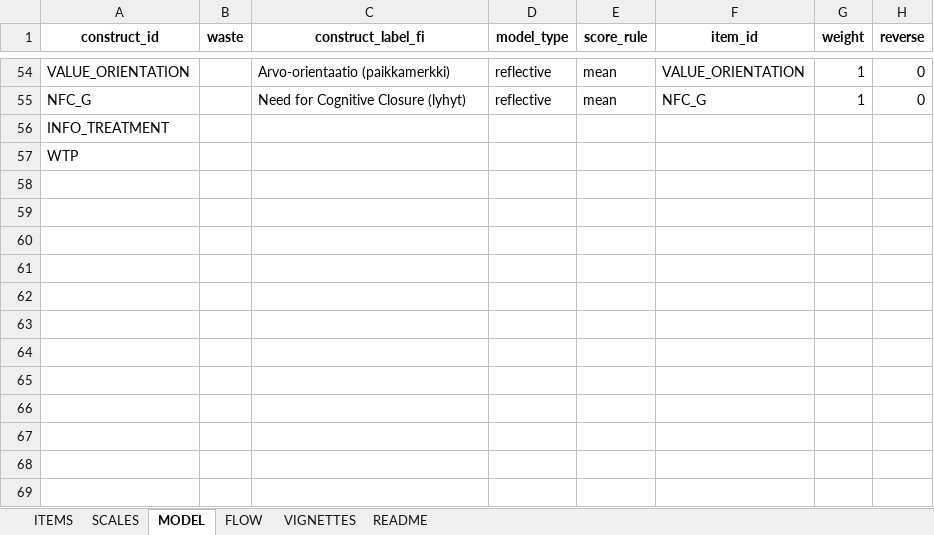
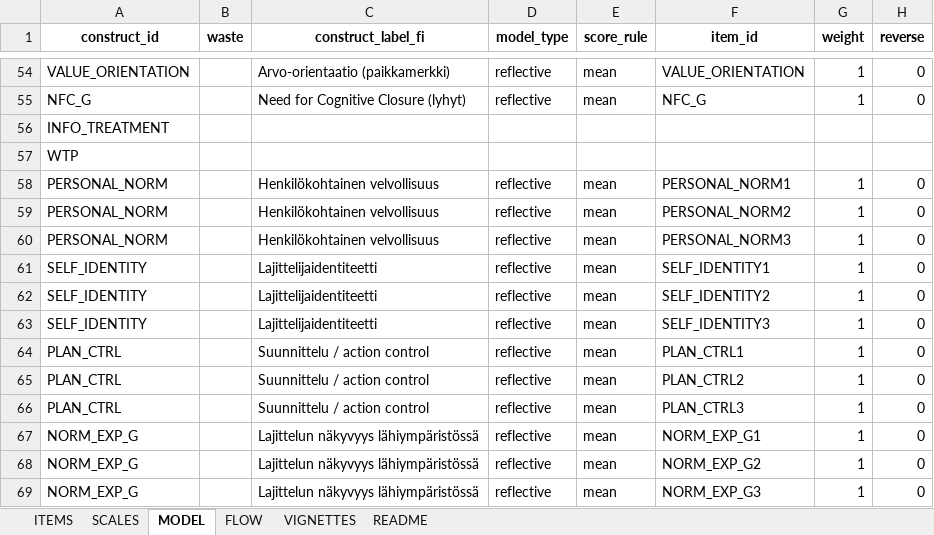
Before and after one commit to tomtaml/sustlife_survey, an Excel workbook: Suslife_master_driver.xlsx, sheet MODEL, drawn as a sheet; only a part is shown, gaps mark what is left out; values as stored, in another font and other column widths than the file's, no borders; the diff names each change by its address in the sheet, - before the commit and + after, or states it on an @@ line.

```diff
--- a/Suslife_master_driver.xlsx (sheet MODEL)
+++ b/Suslife_master_driver.xlsx (sheet MODEL)
+row 58: PERSONAL_NORM |  | Henkilökohtainen velvollisuus | reflective | mean | PERSONAL_NORM1 | 1 | 0
+row 59: PERSONAL_NORM |  | Henkilökohtainen velvollisuus | reflective | mean | PERSONAL_NORM2 | 1 | 0
+row 60: PERSONAL_NORM |  | Henkilökohtainen velvollisuus | reflective | mean | PERSONAL_NORM3 | 1 | 0
+row 61: SELF_IDENTITY |  | Lajittelijaidentiteetti | reflective | mean | SELF_IDENTITY1 | 1 | 0
+row 62: SELF_IDENTITY |  | Lajittelijaidentiteetti | reflective | mean | SELF_IDENTITY2 | 1 | 0
+row 63: SELF_IDENTITY |  | Lajittelijaidentiteetti | reflective | mean | SELF_IDENTITY3 | 1 | 0
+row 64: PLAN_CTRL |  | Suunnittelu / action control | reflective | mean | PLAN_CTRL1 | 1 | 0
+row 65: PLAN_CTRL |  | Suunnittelu / action control | reflective | mean | PLAN_CTRL2 | 1 | 0
+row 66: PLAN_CTRL |  | Suunnittelu / action control | reflective | mean | PLAN_CTRL3 | 1 | 0
+row 67: NORM_EXP_G |  | Lajittelun näkyvyys lähiympäristössä | reflective | mean | NORM_EXP_G1 | 1 | 0
+row 68: NORM_EXP_G |  | Lajittelun näkyvyys lähiympäristössä | reflective | mean | NORM_EXP_G2 | 1 | 0
+row 69: NORM_EXP_G |  | Lajittelun näkyvyys lähiympäristössä | reflective | mean | NORM_EXP_G3 | 1 | 0
```
Also changed, not shown: sheet VIGNETTES, sheet ITEMS, sheet FLOW, sheet README, 5 other files.
